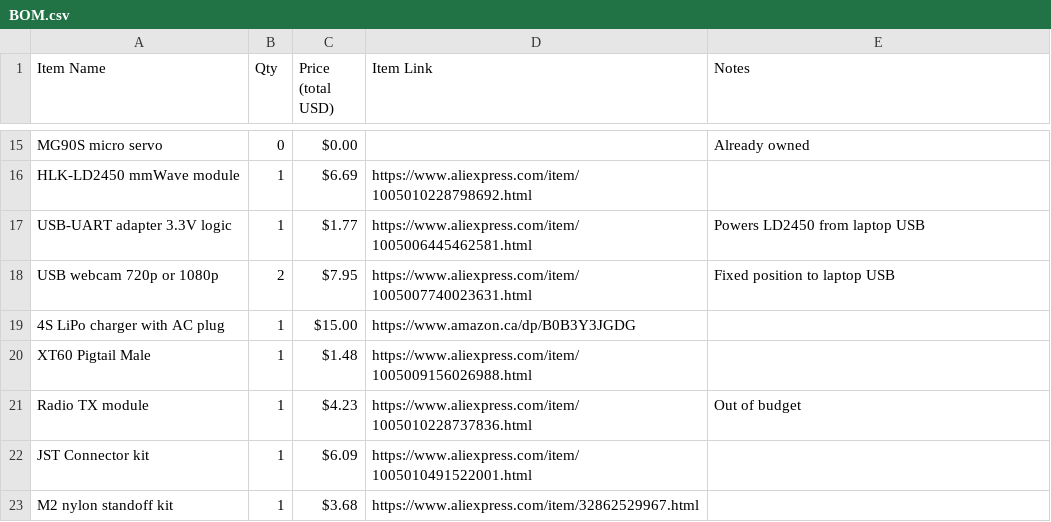
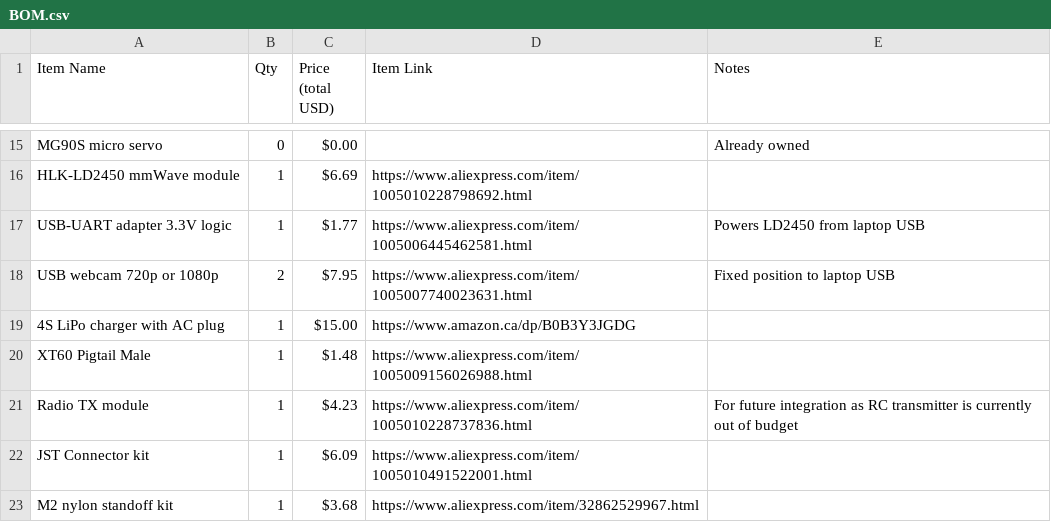
Before and after one commit to Sujay-Golla/koganeee, a CSV file: BOM.csv, drawn as a sheet; only a part is shown, gaps mark what is left out.

Commit message:
Revise Radio TX module description in BOM
Updated the note for the Radio TX module to reflect future integration plans.

```diff
--- a/BOM.csv
+++ b/BOM.csv
@@ -20,3 +20,3 @@ USB webcam 720p or 1080p,2,$7.95,https://www.aliexpress.com/item/100500774002363
 XT60 Pigtail Male,1,$1.48,https://www.aliexpress.com/item/1005009156026988.html,
-Radio TX module,1,$4.23,https://www.aliexpress.com/item/1005010228737836.html,Out of budget
+Radio TX module,1,$4.23,https://www.aliexpress.com/item/1005010228737836.html,For future integration as RC transmitter is currently out of budget
 JST Connector kit,1,$6.09,https://www.aliexpress.com/item/1005010491522001.html,
```
